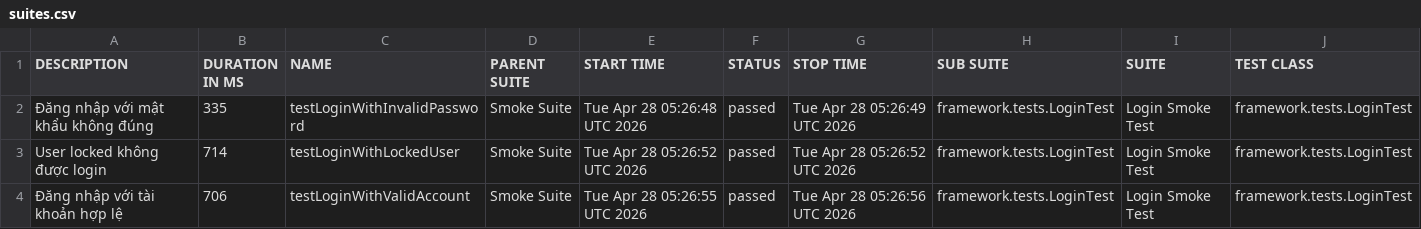
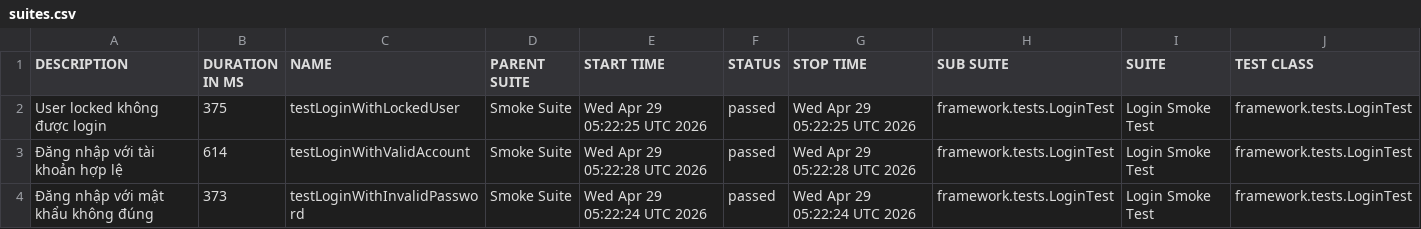
Before and after one commit to maiphun1412/selenium-framework, a CSV file: data/suites.csv, drawn as a sheet; only a part is shown; removed rows and columns are numbered as before the commit, all else as after; rows hold the shown columns only; the diff names each change by its address in the sheet, - before the commit and + after, or states it on an @@ line.

```diff
--- a/data/suites.csv
+++ b/data/suites.csv
-row 2: Đăng nhập với mật khẩu không đúng | 335 | testLoginWithInvalidPassword | Smoke Suite | Tue Apr 28 05:26:48 UTC 2026 | passed | Tue Apr 28 05:26:49 UTC 2026 | framework.tests.LoginTest | Login Smoke Test | framework.tests.LoginTest
-B2 (DURATION IN MS): 714
+B2 (DURATION IN MS): 375
-E2 (START TIME): Tue Apr 28 05:26:52 UTC 2026
+E2 (START TIME): Wed Apr 29 05:22:25 UTC 2026
-G2 (STOP TIME): Tue Apr 28 05:26:52 UTC 2026
+G2 (STOP TIME): Wed Apr 29 05:22:25 UTC 2026
-B3 (DURATION IN MS): 706
+B3 (DURATION IN MS): 614
-E3 (START TIME): Tue Apr 28 05:26:55 UTC 2026
+E3 (START TIME): Wed Apr 29 05:22:28 UTC 2026
-G3 (STOP TIME): Tue Apr 28 05:26:56 UTC 2026
+G3 (STOP TIME): Wed Apr 29 05:22:28 UTC 2026
+row 4: Đăng nhập với mật khẩu không đúng | 373 | testLoginWithInvalidPassword | Smoke Suite | Wed Apr 29 05:22:24 UTC 2026 | passed | Wed Apr 29 05:22:24 UTC 2026 | framework.tests.LoginTest | Login Smoke Test | framework.tests.LoginTest
```
Also changed, not shown: 34 other files.
